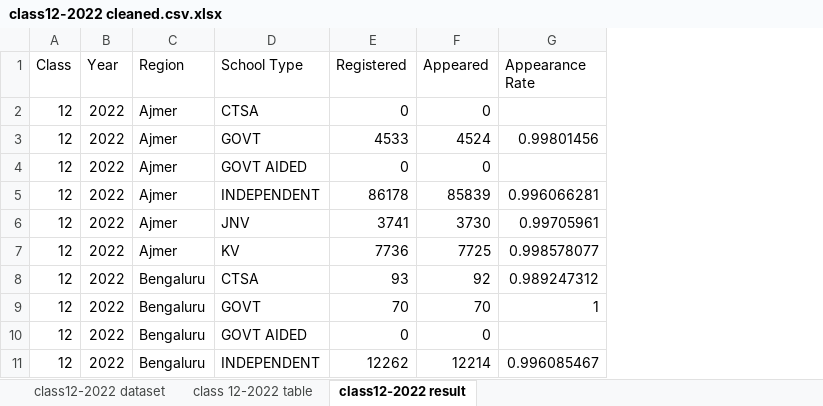
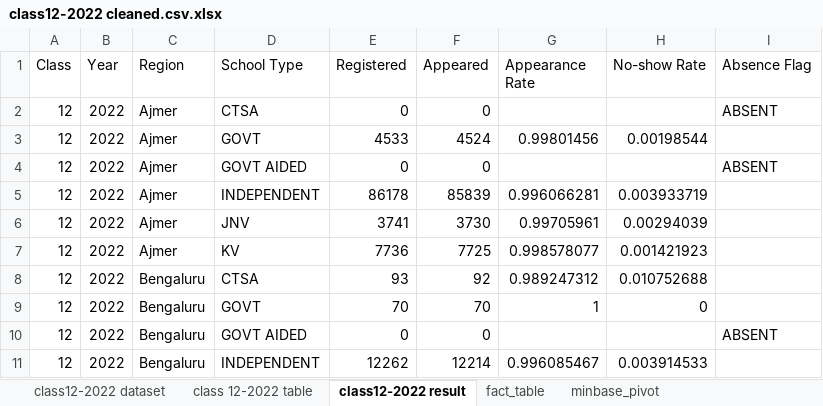
Before and after one commit to Rituverma12/cbse-class12-2022-appearance-analysis, an Excel workbook: data/class12-2022 cleaned.csv.xlsx, sheet class12-2022 result, drawn as a sheet; only a part is shown; values as stored, in another font and other column widths than the file's, no borders; table styles not drawn; the diff names each change by its address in the sheet, - before the commit and + after, or states it on an @@ line.

Commit message:
Updated fact_table and minbase_pivot in class12-2022 cleaned workbook

```diff
--- a/data/class12-2022 cleaned.csv.xlsx (sheet class12-2022 result)
+++ b/data/class12-2022 cleaned.csv.xlsx (sheet class12-2022 result)
+sheet tab: fact_table
+sheet tab: minbase_pivot
+column H (No-show Rate), rows 3-11: 0.00198544 |  | 0.003933719 | 0.00294039 | 0.001421923 | 0.010752688 | 0 |  | 0.003914533
+column I (Absence Flag), rows 2-10: ABSENT |  | ABSENT |  |  |  |  |  | ABSENT
```
Also changed, not shown: charts or pictures.
